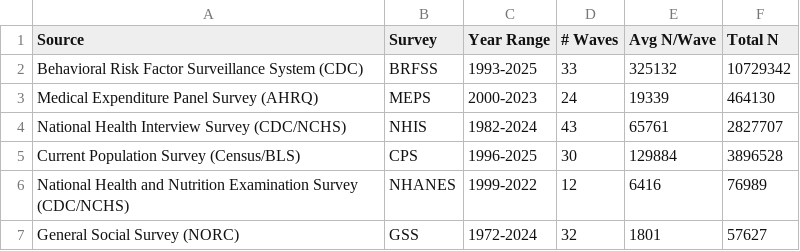
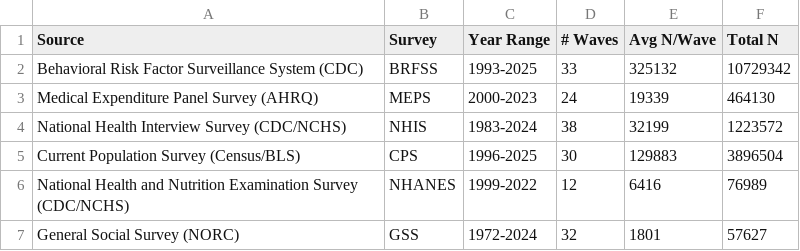
Before and after one commit to clkuryla/srh, a CSV file: output/tables/table_survey_summary.csv, drawn as a sheet.

```diff
--- a/output/tables/table_survey_summary.csv
+++ b/output/tables/table_survey_summary.csv
@@ -3,4 +3,4 @@ Behavioral Risk Factor Surveillance System (CDC),BRFSS,1993-2025,33,325132,10729
 Medical Expenditure Panel Survey (AHRQ),MEPS,2000-2023,24,19339,464130
-National Health Interview Survey (CDC/NCHS),NHIS,1982-2024,43,65761,2827707
-Current Population Survey (Census/BLS),CPS,1996-2025,30,129884,3896528
+National Health Interview Survey (CDC/NCHS),NHIS,1983-2024,38,32199,1223572
+Current Population Survey (Census/BLS),CPS,1996-2025,30,129883,3896504
 National Health and Nutrition Examination Survey (CDC/NCHS),NHANES,1999-2022,12,6416,76989
```
Also changed, not shown: 7 other files.
